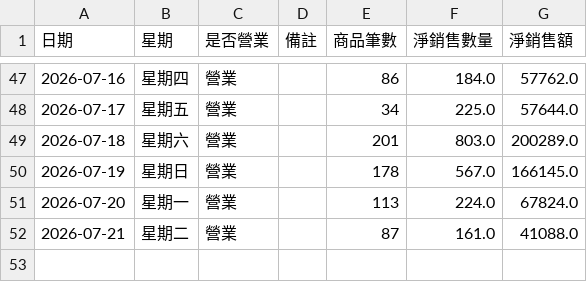
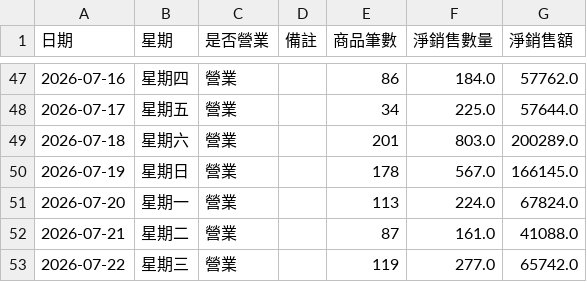
Before and after one commit to teb095510-dotcom/rabbit10th-dashboard, a CSV file: business_calendar.csv, drawn as a sheet; only a part is shown, gaps mark what is left out; the diff names each change by its address in the sheet, - before the commit and + after, or states it on an @@ line.

```diff
--- a/business_calendar.csv
+++ b/business_calendar.csv
+row 53: 2026-07-22 | 星期三 | 營業 |  | 119 | 277.0 | 65742.0
```
Also changed, not shown: 1 other file.
